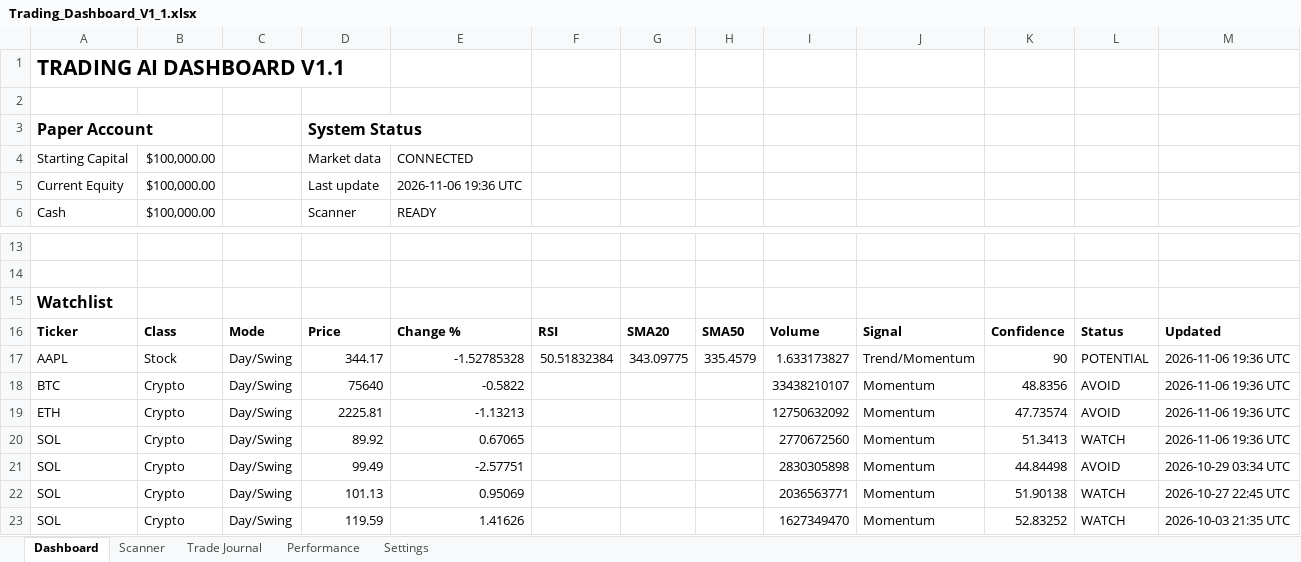
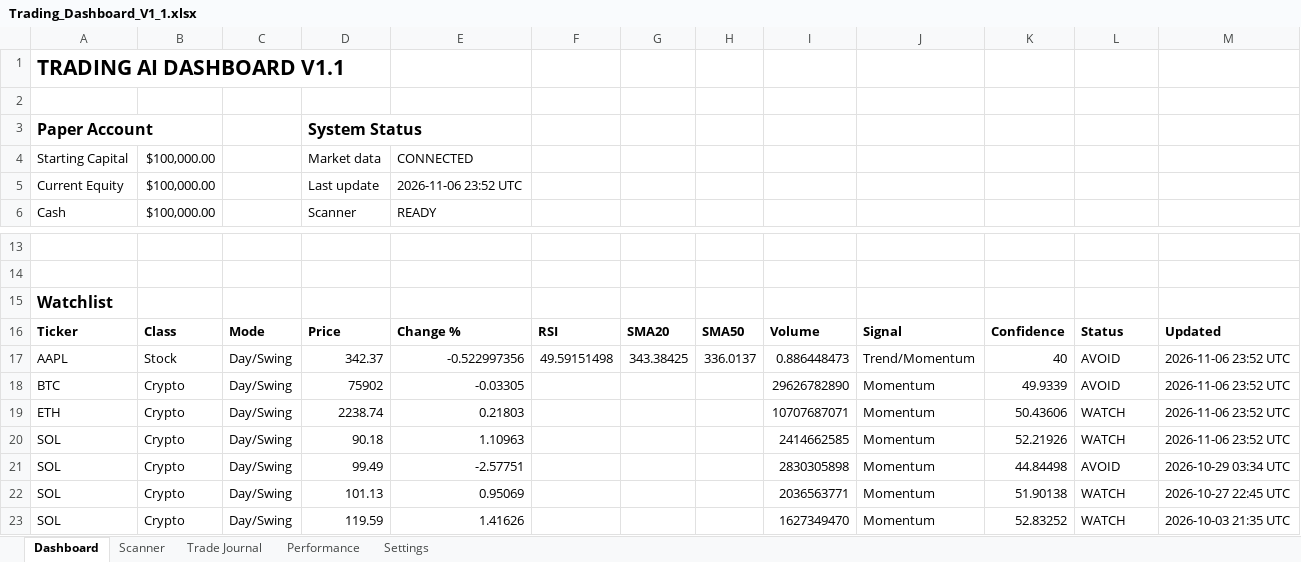
Before and after one commit to Miledy31/TRADING-AI-AGENT, an Excel workbook: Trading_Dashboard_V1_1.xlsx, sheet Dashboard, drawn as a sheet; only a part is shown, gaps mark what is left out; values as stored, in another font and other column widths than the file's, no borders; table styles not drawn; the diff names each change by its address in the sheet, - before the commit and + after, or states it on an @@ line.

```diff
--- a/Trading_Dashboard_V1_1.xlsx (sheet Dashboard)
+++ b/Trading_Dashboard_V1_1.xlsx (sheet Dashboard)
-E5: 2026-11-06 19:36 UTC
+E5: 2026-11-06 23:52 UTC
-D17: 344.17
+D17: 342.37
-E17: -1.52785328
+E17: -0.522997356
-F17: 50.51832384
+F17: 49.59151498
-G17: 343.09775
+G17: 343.38425
-H17: 335.4579
+H17: 336.0137
-I17: 1.633173827
+I17: 0.886448473
-K17: 90
+K17: 40
-L17: POTENTIAL
+L17: AVOID
-M17:M20: 2026-11-06 19:36 UTC
+M17:M20: 2026-11-06 23:52 UTC
-D18: 75640
+D18: 75902
-E18: -0.5822
+E18: -0.03305
-I18: 33438210107
+I18: 29626782890
-K18: 48.8356
+K18: 49.9339
-D19: 2225.81
+D19: 2238.74
-E19: -1.13213
+E19: 0.21803
-I19: 12750632092
+I19: 10707687071
-K19: 47.73574
+K19: 50.43606
-L19: AVOID
+L19: WATCH
-D20: 89.92
+D20: 90.18
-E20: 0.67065
+E20: 1.10963
-I20: 2770672560
+I20: 2414662585
-K20: 51.3413
+K20: 52.21926
```
Also changed, not shown: sheet Scanner.
